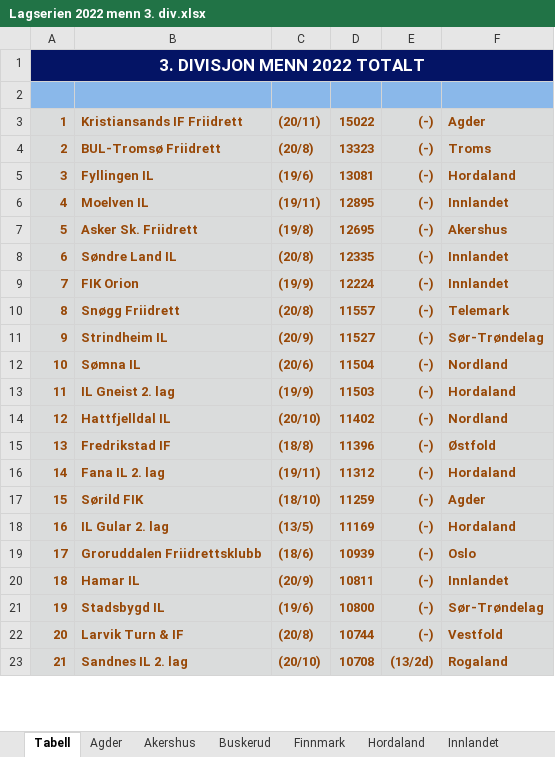
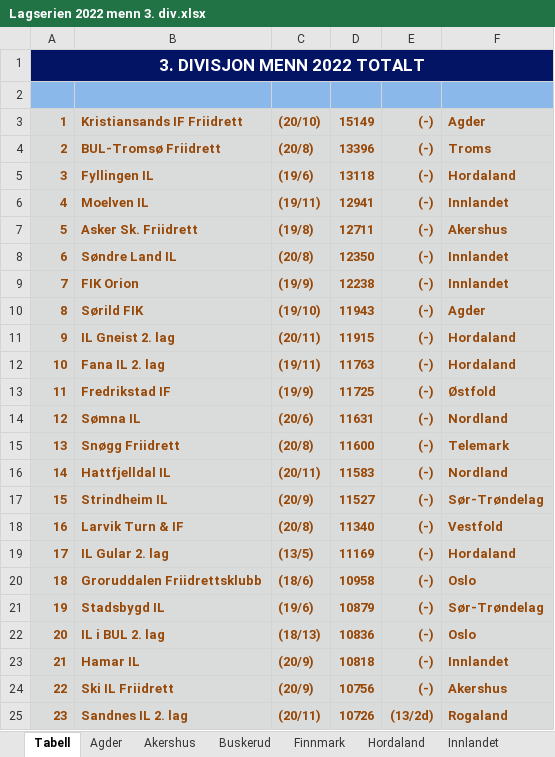
Before and after one commit to perellef/Seriekalkulator-Friidrett, an Excel workbook: output/Lagserien 2022 menn 3. div.xlsx, sheet Tabell, drawn as a sheet; only a part is shown; values as stored, in another font and other column widths than the file's, no borders; removed rows and columns are numbered as before the commit, all else as after; the diff covers the shown part only; the diff names each change by its address in the sheet, - before the commit and + after, or states it on an @@ line.

```diff
--- a/output/Lagserien 2022 menn 3. div.xlsx (sheet Tabell)
+++ b/output/Lagserien 2022 menn 3. div.xlsx (sheet Tabell)
-C3: (20/11)
+C3: (20/10)
-D3: 15022
+D3: 15149
-D4: 13323
+D4: 13396
-D5: 13081
+D5: 13118
-D6: 12895
+D6: 12941
-D7: 12695
+D7: 12711
-D8: 12335
+D8: 12350
-D9: 12224
+D9: 12238
+row 10: 8 | Sørild FIK | (19/10) | 11943 | (-) | Agder
+row 11: 9 | IL Gneist 2. lag | (20/11) | 11915 | (-) | Hordaland
+row 12: 10 | Fana IL 2. lag | (19/11) | 11763 | (-) | Hordaland
+row 13: 11 | Fredrikstad IF | (19/9) | 11725 | (-) | Østfold
+row 14: 12 | Sømna IL | (20/6) | 11631 | (-) | Nordland
@@ column A renumbered from row 15 down @@
-D15: 11557
+D15: 11600
+row 16: 14 | Hattfjelldal IL | (20/11) | 11583 | (-) | Nordland
-row 12: 10 | Sømna IL | (20/6) | 11504 | (-) | Nordland
-row 13: 11 | IL Gneist 2. lag | (19/9) | 11503 | (-) | Hordaland
-row 14: 12 | Hattfjelldal IL | (20/10) | 11402 | (-) | Nordland
-row 15: 13 | Fredrikstad IF | (18/8) | 11396 | (-) | Østfold
-row 16: 14 | Fana IL 2. lag | (19/11) | 11312 | (-) | Hordaland
-row 17: 15 | Sørild FIK | (18/10) | 11259 | (-) | Agder
+row 18: 16 | Larvik Turn & IF | (20/8) | 11340 | (-) | Vestfold
-D20: 10939
+D20: 10958
-row 20: 18 | Hamar IL | (20/9) | 10811 | (-) | Innlandet
-D21: 10800
+D21: 10879
-row 22: 20 | Larvik Turn & IF | (20/8) | 10744 | (-) | Vestfold
+row 22: 20 | IL i BUL 2. lag | (18/13) | 10836 | (-) | Oslo
+row 23: 21 | Hamar IL | (20/9) | 10818 | (-) | Innlandet
+row 24: 22 | Ski IL Friidrett | (20/9) | 10756 | (-) | Akershus
-C25: (20/10)
+C25: (20/11)
-D25: 10708
+D25: 10726
```
Also changed, not shown: 37 added rows, 31 removed rows and 36 edited cells elsewhere in this sheet, sheet Hordaland, sheet Oslo, sheet Akershus, sheet Rogaland, sheet Innlandet, sheet Buskerud, 10 more sheets, output/Lagserien 2022 1-2. div.xlsx, output/Lagserien 2022 kvinner 3. div.xlsx, 2 other files.
